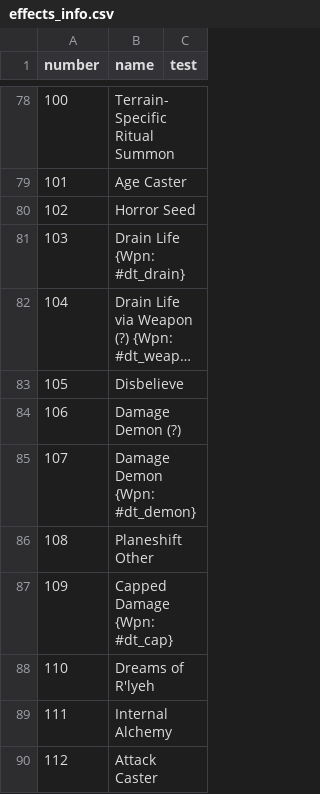
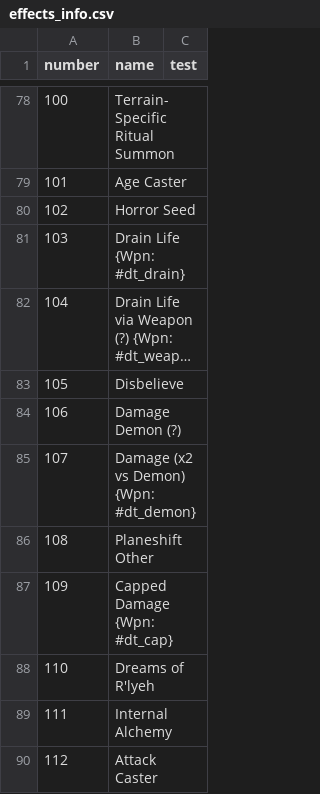
Before and after one commit to larzm42/dom5inspector, a CSV file: gamedata/effects_info.csv, drawn as a sheet; only a part is shown, gaps mark what is left out; long unchanged cells end in ….

Commit message:
Fix damage string.

```diff
--- a/gamedata/effects_info.csv
+++ b/gamedata/effects_info.csv
@@ -84,3 +84,3 @@ number	name	test
 106	Damage Demon (?)
-107	Damage Demon {Wpn: #dt_demon}
+107	Damage (x2 vs Demon) {Wpn: #dt_demon}
 108	Planeshift Other
```
